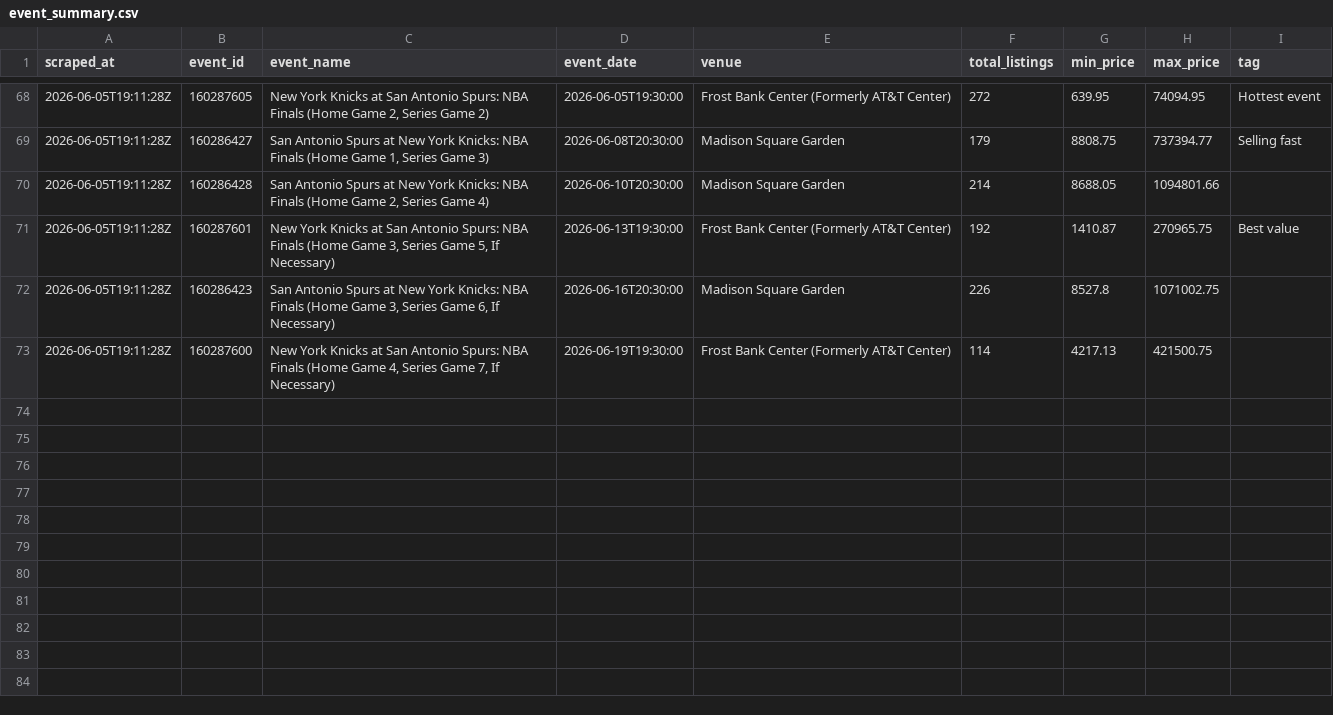
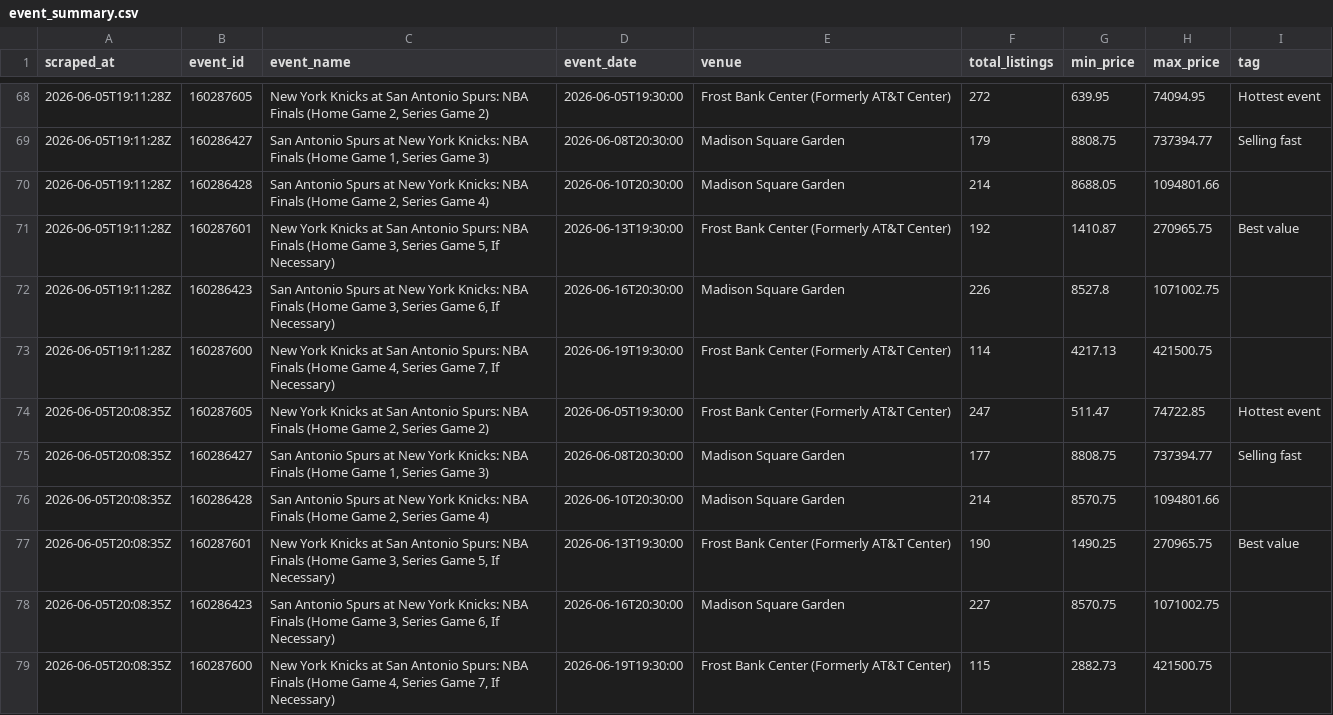
Before and after one commit to wongpeiting/knicks, a CSV file: data/event_summary.csv, drawn as a sheet; only a part is shown, gaps mark what is left out.

```diff
--- a/data/event_summary.csv
+++ b/data/event_summary.csv
@@ -73 +73,7 @@ scraped_at,event_id,event_name,event_date,venue,total_listings,min_price,max_pri
 2026-06-05T19:11:28Z,160287600,"New York Knicks at San Antonio Spurs: NBA Finals  (Home Game 4, Series Game 7, If Necessary)",2026-06-19T19:30:00,Frost Bank Center (Formerly AT&T Center),114,4217.13,421500.75,
+2026-06-05T20:08:35Z,160287605,"New York Knicks at San Antonio Spurs: NBA Finals   (Home Game 2, Series Game 2)",2026-06-05T19:30:00,Frost Bank Center (Formerly AT&T Center),247,511.47,74722.85,Hottest event
+2026-06-05T20:08:35Z,160286427,"San Antonio Spurs at New York Knicks: NBA Finals (Home Game 1, Series Game 3)",2026-06-08T20:30:00,Madison Square Garden,177,8808.75,737394.77,Selling fast
+2026-06-05T20:08:35Z,160286428,"San Antonio Spurs at New York Knicks: NBA Finals (Home Game 2, Series Game 4)",2026-06-10T20:30:00,Madison Square Garden,214,8570.75,1094801.66,
+2026-06-05T20:08:35Z,160287601,"New York Knicks at San Antonio Spurs: NBA Finals  (Home Game 3, Series Game 5, If Necessary)",2026-06-13T19:30:00,Frost Bank Center (Formerly AT&T Center),190,1490.25,270965.75,Best value
+2026-06-05T20:08:35Z,160286423,"San Antonio Spurs at New York Knicks: NBA Finals  (Home Game 3, Series Game 6, If Necessary)",2026-06-16T20:30:00,Madison Square Garden,227,8570.75,1071002.75,
+2026-06-05T20:08:35Z,160287600,"New York Knicks at San Antonio Spurs: NBA Finals  (Home Game 4, Series Game 7, If Necessary)",2026-06-19T19:30:00,Frost Bank Center (Formerly AT&T Center),115,2882.73,421500.75,
```
Also changed, not shown: data/viewers.csv, 2 other files.
